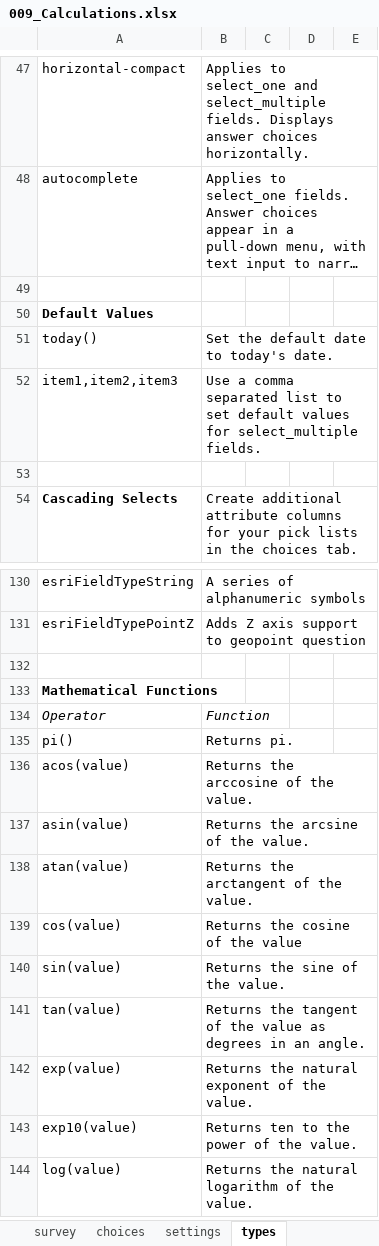
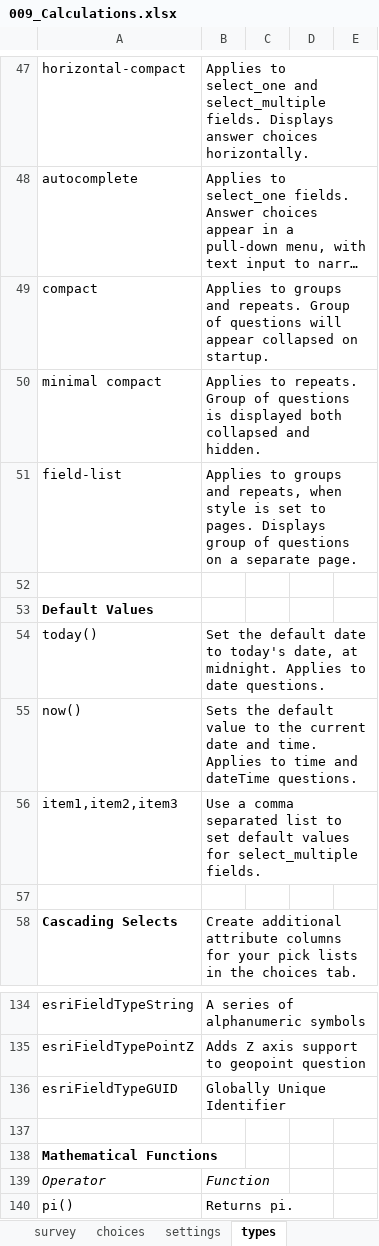
Before and after one commit to Esri/Survey123Community, an Excel workbook: Samples/009_Calculations.xlsx, sheet types, drawn as a sheet; only a part is shown, gaps mark what is left out; the shorter side is filled out with more unchanged rows; long unchanged cells end in …; values as stored, in another font and other column widths than the file's, no borders; conditional formats not drawn; addresses are those after the commit; the diff names each change by its address in the sheet, - before the commit and + after, or states it on an @@ line.

```diff
--- a/Samples/009_Calculations.xlsx (sheet types)
+++ b/Samples/009_Calculations.xlsx (sheet types)
+row 49: compact | Applies to groups and repeats. Group of questions will appear collapsed on startup.
+row 50: minimal compact | Applies to repeats. Group of questions is displayed both collapsed and hidden.
+row 51: field-list | Applies to groups and repeats, when style is set to pages. Displays group of questions on a separate page.
-B54: …to today's date.
+B54: …to today's date, at midnight. Applies to date questions.
+row 55: now() | Sets the default value to the current date and time. Applies to time and dateTime questions.
+row 136: esriFieldTypeGUID | Globally Unique Identifier
```
Also changed, not shown: sheet choices, sheet settings, sheet survey.
